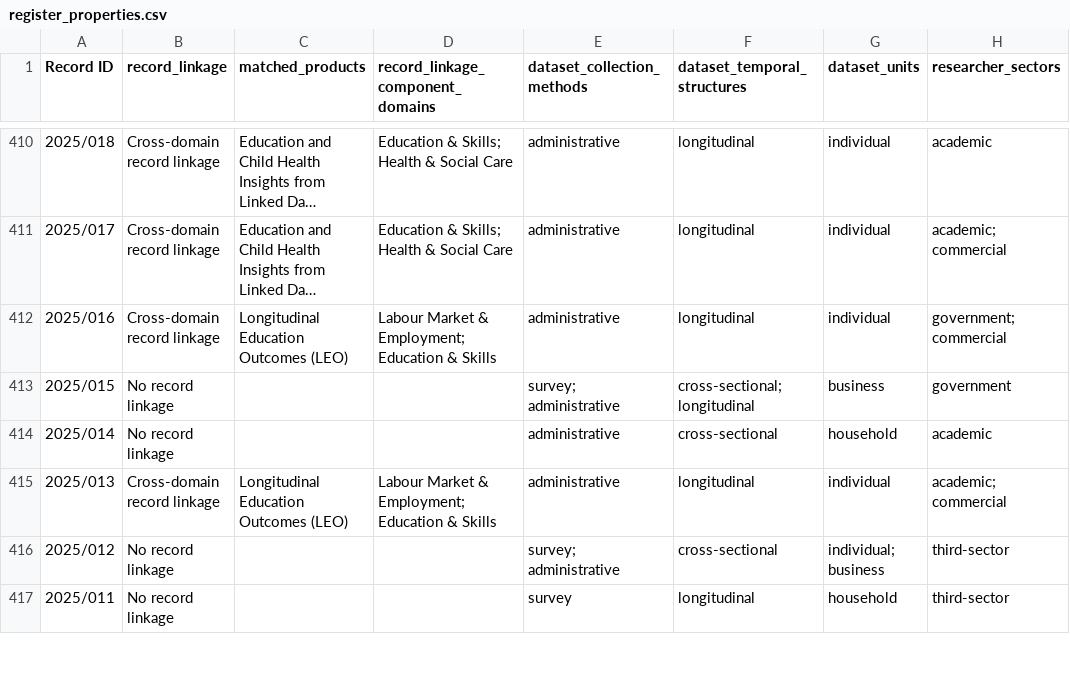
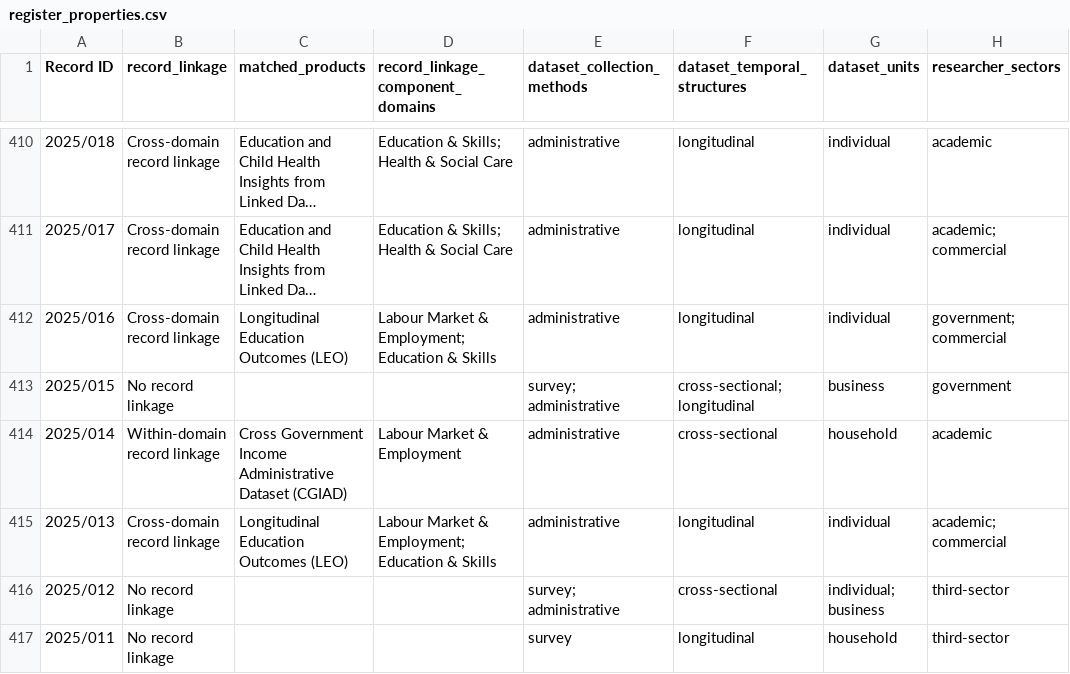
Before and after one commit to balintstewart77/ADR_DEA_project, a CSV file: analysis/outputs_deterministic_rc2/register_properties.csv, drawn as a sheet; only a part is shown, gaps mark what is left out; long unchanged cells end in ….

```diff
--- a/analysis/outputs_deterministic_rc2/register_properties.csv
+++ b/analysis/outputs_deterministic_rc2/register_properties.csv
@@ -413,3 +413,3 @@
 2025/015,No record linkage,,,survey; administrative,cross-sectional; longitudinal,business,government
-2025/014,No record linkage,,,administrative,cross-sectional,household,academic
+2025/014,Within-domain record linkage,Cross Government Income Administrative Dataset (CGIAD),Labour Market & Employment,administrative,cross-sectional,household,academic
 2025/013,Cross-domain record linkage,Longitudinal Education Outcomes (LEO),Labour Market & Employment; Education & Skills,administrative,longitudinal,individual,academic; commercial
```
Also changed, not shown: 7 other files.
